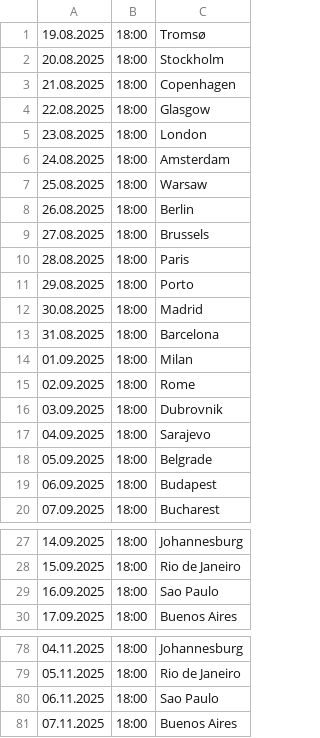
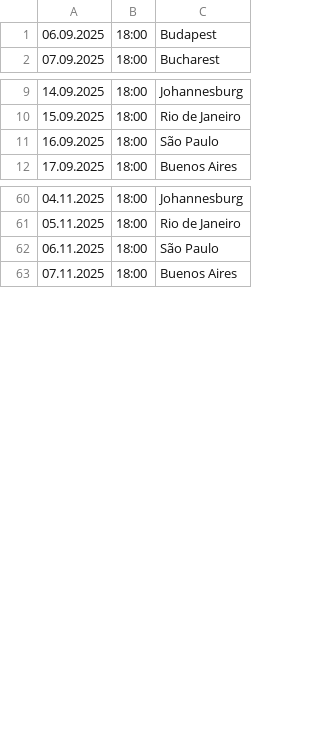
Before and after one commit to cmrdnz/burcu, a CSV file: Burcu.csv (was Şazi.csv), drawn as a sheet; only a part is shown, gaps mark what is left out; the diff covers the shown part only.

Commit message:
Burcu.csv

```diff
--- a/Şazi.csv
+++ b/Burcu.csv
@@ -1,19 +1 @@
-19.08.2025,18:00,Tromsø
-20.08.2025,18:00,Stockholm
-21.08.2025,18:00,Copenhagen
-22.08.2025,18:00,Glasgow
-23.08.2025,18:00,London
-24.08.2025,18:00,Amsterdam
-25.08.2025,18:00,Warsaw
-26.08.2025,18:00,Berlin
-27.08.2025,18:00,Brussels
-28.08.2025,18:00,Paris
-29.08.2025,18:00,Porto
-30.08.2025,18:00,Madrid
-31.08.2025,18:00,Barcelona
-01.09.2025,18:00,Milan
-02.09.2025,18:00,Rome
-03.09.2025,18:00,Dubrovnik
-04.09.2025,18:00,Sarajevo
-05.09.2025,18:00,Belgrade
 06.09.2025,18:00,Budapest
@@ -28,3 +10,3 @@
 15.09.2025,18:00,Rio de Janeiro
-16.09.2025,18:00,Sao Paulo
+16.09.2025,18:00,São Paulo
 17.09.2025,18:00,Buenos Aires
@@ -79,3 +61,3 @@
 05.11.2025,18:00,Rio de Janeiro
-06.11.2025,18:00,Sao Paulo
+06.11.2025,18:00,São Paulo
 07.11.2025,18:00,Buenos Aires
```
Also changed, not shown: 1 edited cell elsewhere in this file.
